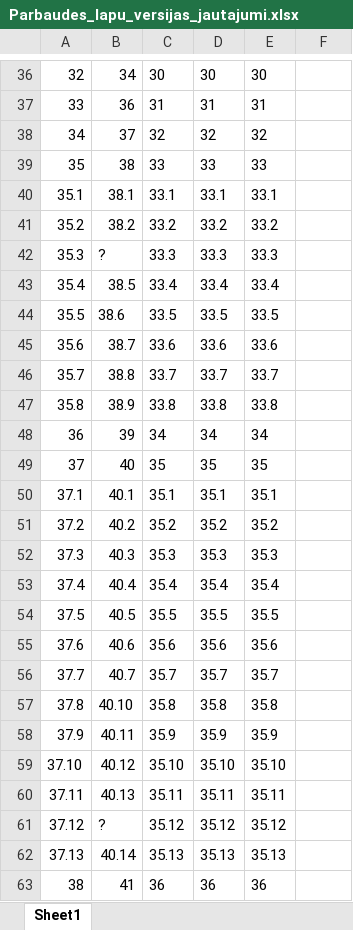
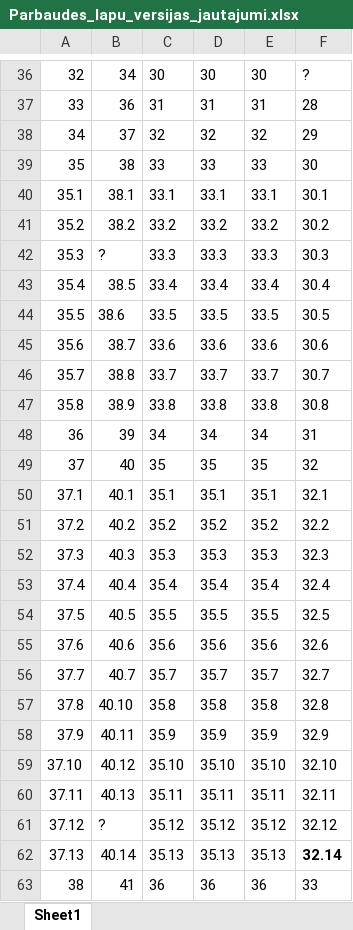
Before and after one commit to raivisskadins/vpp-cfla, an Excel workbook: Parbaudes_lapu_versijas_jautajumi.xlsx, sheet Sheet1, drawn as a sheet; only a part is shown, gaps mark what is left out; values as stored, in another font and other column widths than the file's, no borders; the diff covers the shown part only; the diff names each change by its address in the sheet, - before the commit and + after, or states it on an @@ line.

```diff
--- a/Parbaudes_lapu_versijas_jautajumi.xlsx (sheet Sheet1)
+++ b/Parbaudes_lapu_versijas_jautajumi.xlsx (sheet Sheet1)
-F36: (empty)
+F36: ?
-F37: (empty)
+F37: 28
-F38: (empty)
+F38: 29
-F39: (empty)
+F39: 30
-F40: (empty)
+F40: 30.1
-F41: (empty)
+F41: 30.2
-F42: (empty)
+F42: 30.3
-F43: (empty)
+F43: 30.4
-F44: (empty)
+F44: 30.5
-F45: (empty)
+F45: 30.6
-F46: (empty)
+F46: 30.7
-F47: (empty)
+F47: 30.8
-F48: (empty)
+F48: 31
-F49: (empty)
+F49: 32
-F50: (empty)
+F50: 32.1
-F51: (empty)
+F51: 32.2
-F52: (empty)
+F52: 32.3
-F53: (empty)
+F53: 32.4
-F54: (empty)
+F54: 32.5
-F55: (empty)
+F55: 32.6
-F56: (empty)
+F56: 32.7
-F57: (empty)
+F57: 32.8
-F58: (empty)
+F58: 32.9
-F59: (empty)
+F59: 32.10
-F60: (empty)
+F60: 32.11
-F61: (empty)
+F61: 32.12
-F62: (empty)
+F62: 32.14
-F63: (empty)
+F63: 33
```
Also changed, not shown: 123 edited cells elsewhere in this sheet, 1 other file.
